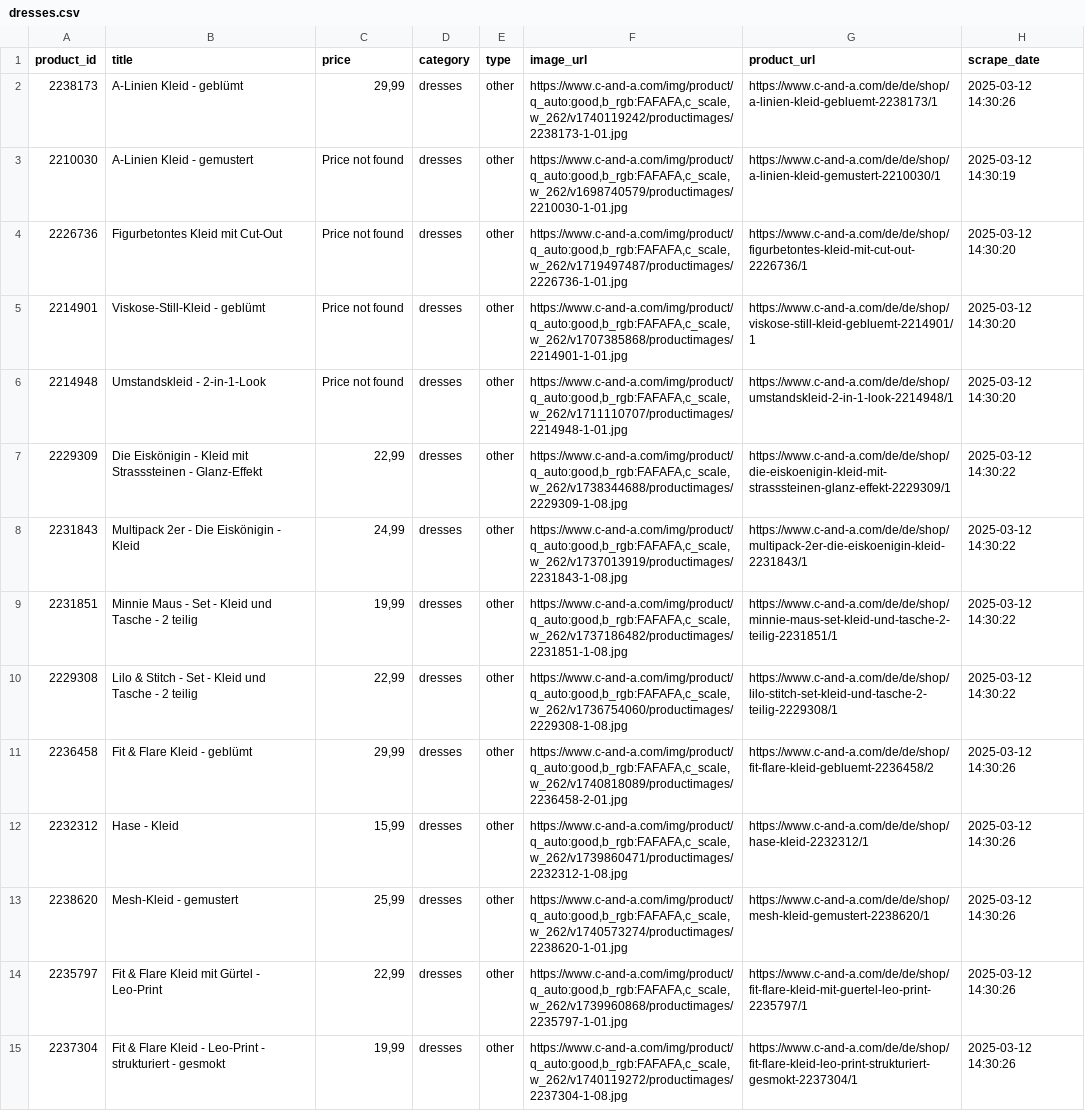
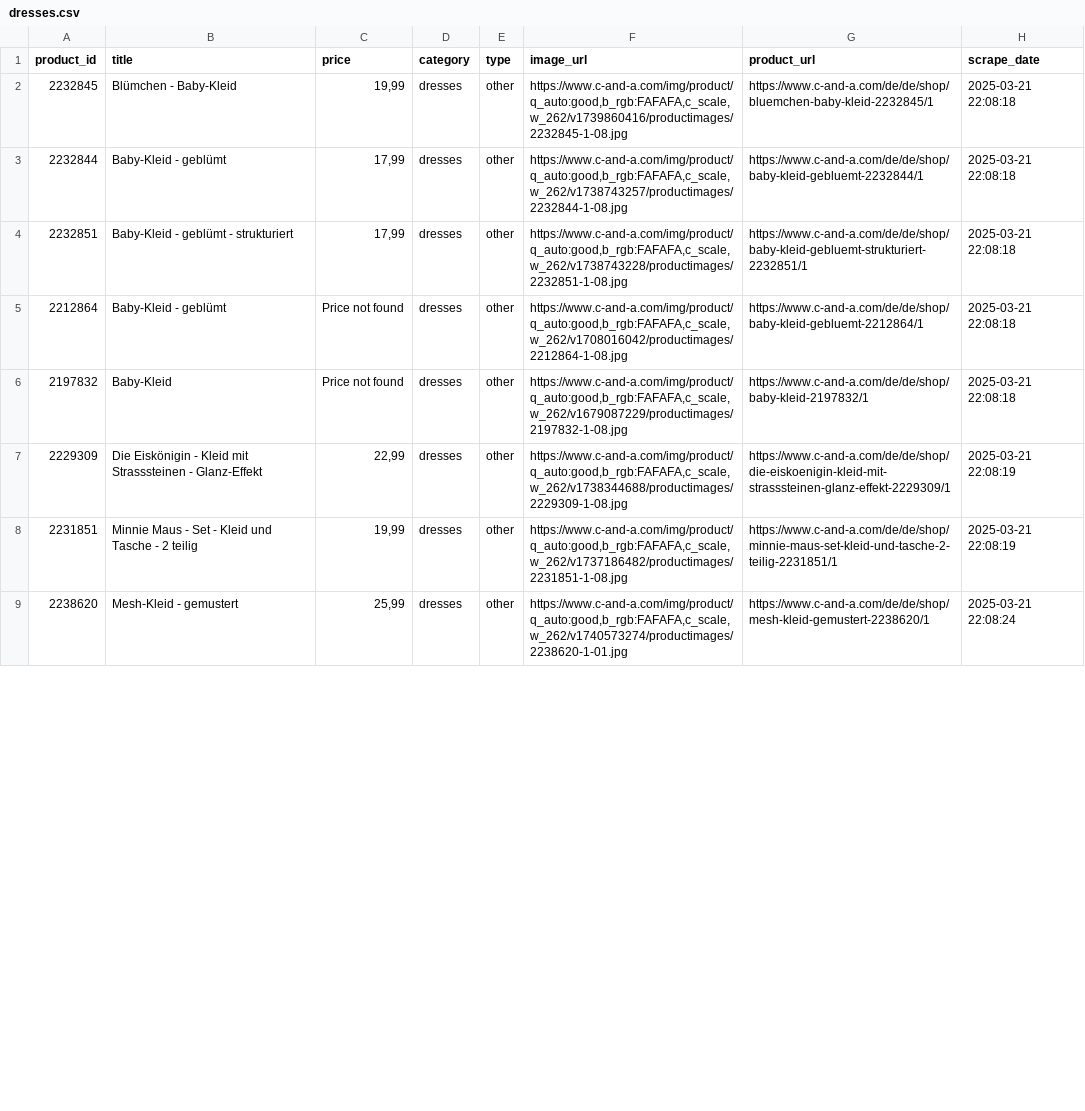
Before and after one commit to E-Sieben/365-Days-365-projects, a CSV file: February/CANDA_webscraper/listings/categories/dresses.csv, drawn as a sheet; only a part is shown; removed rows and columns are numbered as before the commit, all else as after; the diff covers the shown part only; the diff names each change by its address in the sheet, - before the commit and + after, or states it on an @@ line.

```diff
--- a/February/CANDA_webscraper/listings/categories/dresses.csv
+++ b/February/CANDA_webscraper/listings/categories/dresses.csv
+row 2: 2232845 | Blümchen - Baby-Kleid | 19,99 | dresses | other | https://www.c-and-a.com/img/product/q_auto:good,b_rgb:FAFAFA,c_scale,w_262/v1739860416/productimages/2232845-1-08.jpg | https://www.c-and-a.com/de/de/shop/bluemchen-baby-kleid-2232845/1 | 2025-03-21 22:08:18
-A3 (product_id): 2238173
+A3 (product_id): 2232844
-B3 (title): A-Linien Kleid - geblümt
+B3 (title): Baby-Kleid - geblümt
-C3 (price): 29,99
+C3 (price): 17,99
-F3 (image_url): https://www.c-and-a.com/img/product/q_auto:good,b_rgb:FAFAFA,c_scale,w_262/v1740119242/productimages/2238173-1-01.jpg
+F3 (image_url): https://www.c-and-a.com/img/product/q_auto:good,b_rgb:FAFAFA,c_scale,w_262/v1738743257/productimages/2232844-1-08.jpg
-G3 (product_url): https://www.c-and-a.com/de/de/shop/a-linien-kleid-gebluemt-2238173/1
+G3 (product_url): https://www.c-and-a.com/de/de/shop/baby-kleid-gebluemt-2232844/1
-H3 (scrape_date): 2025-03-12 14:30:26
+H3 (scrape_date): 2025-03-21 22:08:18
-row 3: 2210030 | A-Linien Kleid - gemustert | Price not found | dresses | other | https://www.c-and-a.com/img/product/q_auto:good,b_rgb:FAFAFA,c_scale,w_262/v1698740579/productimages/2210030-1-01.jpg | https://www.c-and-a.com/de/de/shop/a-linien-kleid-gemustert-2210030/1 | 2025-03-12 14:30:19
-A4 (product_id): 2226736
+A4 (product_id): 2232851
-B4 (title): Figurbetontes Kleid mit Cut-Out
+B4 (title): Baby-Kleid - geblümt - strukturiert
-C4 (price): Price not found
+C4 (price): 17,99
-F4 (image_url): https://www.c-and-a.com/img/product/q_auto:good,b_rgb:FAFAFA,c_scale,w_262/v1719497487/productimages/2226736-1-01.jpg
+F4 (image_url): https://www.c-and-a.com/img/product/q_auto:good,b_rgb:FAFAFA,c_scale,w_262/v1738743228/productimages/2232851-1-08.jpg
-G4 (product_url): https://www.c-and-a.com/de/de/shop/figurbetontes-kleid-mit-cut-out-2226736/1
+G4 (product_url): https://www.c-and-a.com/de/de/shop/baby-kleid-gebluemt-strukturiert-2232851/1
-H4:H6 (scrape_date): 2025-03-12 14:30:20
+H4:H6 (scrape_date): 2025-03-21 22:08:18
-A5 (product_id): 2214901
+A5 (product_id): 2212864
-B5 (title): Viskose-Still-Kleid - geblümt
+B5 (title): Baby-Kleid - geblümt
-F5 (image_url): https://www.c-and-a.com/img/product/q_auto:good,b_rgb:FAFAFA,c_scale,w_262/v1707385868/productimages/2214901-1-01.jpg
+F5 (image_url): https://www.c-and-a.com/img/product/q_auto:good,b_rgb:FAFAFA,c_scale,w_262/v1708016042/productimages/2212864-1-08.jpg
-G5 (product_url): https://www.c-and-a.com/de/de/shop/viskose-still-kleid-gebluemt-2214901/1
+G5 (product_url): https://www.c-and-a.com/de/de/shop/baby-kleid-gebluemt-2212864/1
-A6 (product_id): 2214948
+A6 (product_id): 2197832
-B6 (title): Umstandskleid - 2-in-1-Look
+B6 (title): Baby-Kleid
-F6 (image_url): https://www.c-and-a.com/img/product/q_auto:good,b_rgb:FAFAFA,c_scale,w_262/v1711110707/productimages/2214948-1-01.jpg
+F6 (image_url): https://www.c-and-a.com/img/product/q_auto:good,b_rgb:FAFAFA,c_scale,w_262/v1679087229/productimages/2197832-1-08.jpg
-G6 (product_url): https://www.c-and-a.com/de/de/shop/umstandskleid-2-in-1-look-2214948/1
+G6 (product_url): https://www.c-and-a.com/de/de/shop/baby-kleid-2197832/1
-H7 (scrape_date): 2025-03-12 14:30:22
+H7 (scrape_date): 2025-03-21 22:08:19
-row 8: 2231843 | Multipack 2er - Die Eiskönigin - Kleid | 24,99 | dresses | other | https://www.c-and-a.com/img/product/q_auto:good,b_rgb:FAFAFA,c_scale,w_262/v1737013919/productimages/2231843-1-08.jpg | https://www.c-and-a.com/de/de/shop/multipack-2er-die-eiskoenigin-kleid-2231843/1 | 2025-03-12 14:30:22
-H8 (scrape_date): 2025-03-12 14:30:22
+H8 (scrape_date): 2025-03-21 22:08:19
-row 10: 2229308 | Lilo & Stitch - Set - Kleid und Tasche - 2 teilig | 22,99 | dresses | other | https://www.c-and-a.com/img/product/q_auto:good,b_rgb:FAFAFA,c_scale,w_262/v1736754060/productimages/2229308-1-08.jpg | https://www.c-and-a.com/de/de/shop/lilo-stitch-set-kleid-und-tasche-2-teilig-2229308/1 | 2025-03-12 14:30:22
-row 11: 2236458 | Fit & Flare Kleid - geblümt | 29,99 | dresses | other | https://www.c-and-a.com/img/product/q_auto:good,b_rgb:FAFAFA,c_scale,w_262/v1740818089/productimages/2236458-2-01.jpg | https://www.c-and-a.com/de/de/shop/fit-flare-kleid-gebluemt-2236458/2 | 2025-03-12 14:30:26
-row 12: 2232312 | Hase - Kleid | 15,99 | dresses | other | https://www.c-and-a.com/img/product/q_auto:good,b_rgb:FAFAFA,c_scale,w_262/v1739860471/productimages/2232312-1-08.jpg | https://www.c-and-a.com/de/de/shop/hase-kleid-2232312/1 | 2025-03-12 14:30:26
-H9 (scrape_date): 2025-03-12 14:30:26
+H9 (scrape_date): 2025-03-21 22:08:24
-row 14: 2235797 | Fit & Flare Kleid mit Gürtel - Leo-Print | 22,99 | dresses | other | https://www.c-and-a.com/img/product/q_auto:good,b_rgb:FAFAFA,c_scale,w_262/v1739960868/productimages/2235797-1-01.jpg | https://www.c-and-a.com/de/de/shop/fit-flare-kleid-mit-guertel-leo-print-2235797/1 | 2025-03-12 14:30:26
-row 15: 2237304 | Fit & Flare Kleid - Leo-Print - strukturiert - gesmokt | 19,99 | dresses | other | https://www.c-and-a.com/img/product/q_auto:good,b_rgb:FAFAFA,c_scale,w_262/v1740119272/productimages/2237304-1-08.jpg | https://www.c-and-a.com/de/de/shop/fit-flare-kleid-leo-print-strukturiert-gesmokt-2237304/1 | 2025-03-12 14:30:26
```
Also changed, not shown: 5 added rows, 1 removed row and 27 edited cells elsewhere in this file, February/CANDA_webscraper/listings/categories/accessories.csv, February/CANDA_webscraper/listings/categories/jackets.csv, 12 other files.
